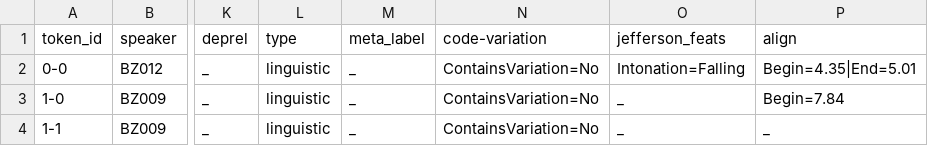
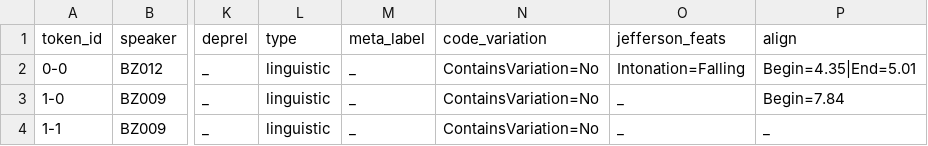
Before and after one commit to KIParla/ParlaBZ, a TSV file: tsv/BZA4001.vert.tsv, drawn as a sheet; only a part is shown, gaps mark what is left out; the diff names each change by its address in the sheet, - before the commit and + after, or states it on an @@ line.

```diff
--- a/tsv/BZA4001.vert.tsv
+++ b/tsv/BZA4001.vert.tsv
-N1: code-variation
+N1: code_variation
```
Also changed, not shown: tsv/BXA4001.vert.tsv, tsv/BZA5001.vert.tsv, 9 other files.
